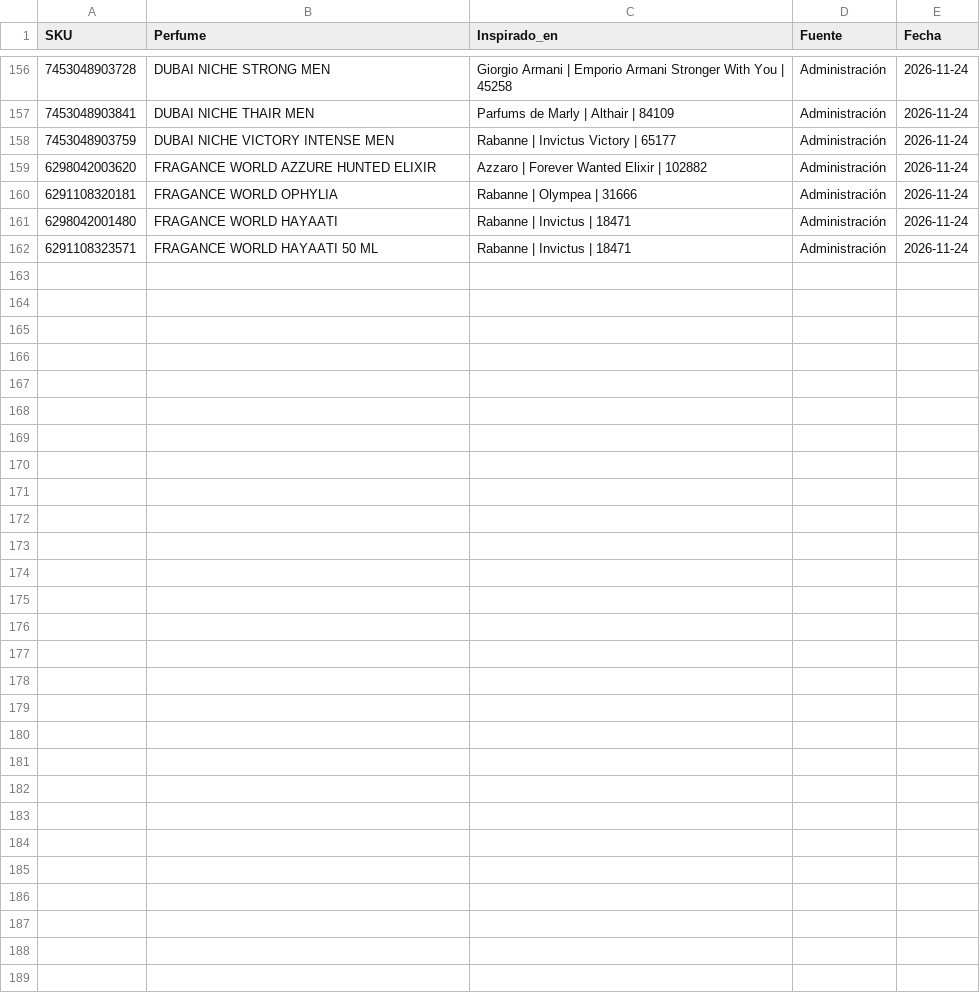
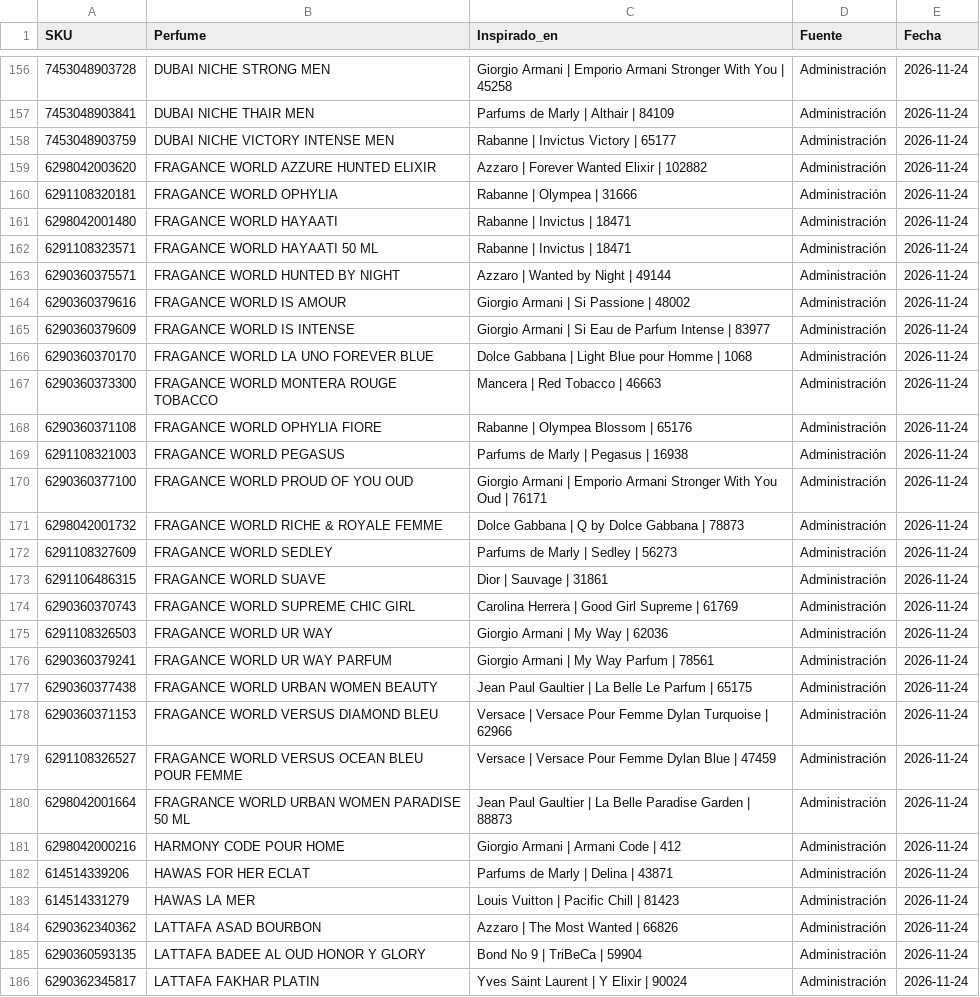
Before and after one commit to julietagonzalezmarin/perfuma-app, a CSV file: inspiraciones.csv, drawn as a sheet; only a part is shown, gaps mark what is left out; the diff covers the shown part only; the diff names each change by its address in the sheet, - before the commit and + after, or states it on an @@ line.

Commit message:
Dupes: 185 perfumes con su original registrado

```diff
--- a/inspiraciones.csv
+++ b/inspiraciones.csv
+row 163: 6290360375571 | FRAGANCE WORLD HUNTED BY NIGHT | Azzaro | Wanted by Night | 49144 | Administración | 2026-11-24
+row 164: 6290360379616 | FRAGANCE WORLD IS AMOUR | Giorgio Armani | Si Passione | 48002 | Administración | 2026-11-24
+row 165: 6290360379609 | FRAGANCE WORLD IS INTENSE | Giorgio Armani | Si Eau de Parfum Intense | 83977 | Administración | 2026-11-24
+row 166: 6290360370170 | FRAGANCE WORLD LA UNO FOREVER BLUE | Dolce Gabbana | Light Blue pour Homme | 1068 | Administración | 2026-11-24
+row 167: 6290360373300 | FRAGANCE WORLD MONTERA ROUGE TOBACCO | Mancera | Red Tobacco | 46663 | Administración | 2026-11-24
+row 168: 6290360371108 | FRAGANCE WORLD OPHYLIA FIORE | Rabanne | Olympea Blossom | 65176 | Administración | 2026-11-24
+row 169: 6291108321003 | FRAGANCE WORLD PEGASUS | Parfums de Marly | Pegasus | 16938 | Administración | 2026-11-24
+row 170: 6290360377100 | FRAGANCE WORLD PROUD OF YOU OUD | Giorgio Armani | Emporio Armani Stronger With You Oud | 76171 | Administración | 2026-11-24
+row 171: 6298042001732 | FRAGANCE WORLD RICHE & ROYALE FEMME | Dolce Gabbana | Q by Dolce Gabbana | 78873 | Administración | 2026-11-24
+row 172: 6291108327609 | FRAGANCE WORLD SEDLEY | Parfums de Marly | Sedley | 56273 | Administración | 2026-11-24
+row 173: 6291106486315 | FRAGANCE WORLD SUAVE | Dior | Sauvage | 31861 | Administración | 2026-11-24
+row 174: 6290360370743 | FRAGANCE WORLD SUPREME CHIC GIRL | Carolina Herrera | Good Girl Supreme | 61769 | Administración | 2026-11-24
+row 175: 6291108326503 | FRAGANCE WORLD UR WAY | Giorgio Armani | My Way | 62036 | Administración | 2026-11-24
+row 176: 6290360379241 | FRAGANCE WORLD UR WAY PARFUM | Giorgio Armani | My Way Parfum | 78561 | Administración | 2026-11-24
+row 177: 6290360377438 | FRAGANCE WORLD URBAN WOMEN BEAUTY | Jean Paul Gaultier | La Belle Le Parfum | 65175 | Administración | 2026-11-24
+row 178: 6290360371153 | FRAGANCE WORLD VERSUS DIAMOND BLEU | Versace | Versace Pour Femme Dylan Turquoise | 62966 | Administración | 2026-11-24
+row 179: 6291108326527 | FRAGANCE WORLD VERSUS OCEAN BLEU POUR FEMME | Versace | Versace Pour Femme Dylan Blue | 47459 | Administración | 2026-11-24
+row 180: 6298042001664 | FRAGRANCE WORLD URBAN WOMEN PARADISE 50 ML | Jean Paul Gaultier | La Belle Paradise Garden | 88873 | Administración | 2026-11-24
+row 181: 6298042000216 | HARMONY CODE POUR HOME | Giorgio Armani | Armani Code | 412 | Administración | 2026-11-24
+row 182: 614514339206 | HAWAS FOR HER ECLAT | Parfums de Marly | Delina | 43871 | Administración | 2026-11-24
+row 183: 614514331279 | HAWAS LA MER | Louis Vuitton | Pacific Chill | 81423 | Administración | 2026-11-24
+row 184: 6290362340362 | LATTAFA ASAD BOURBON | Azzaro | The Most Wanted | 66826 | Administración | 2026-11-24
+row 185: 6290360593135 | LATTAFA BADEE AL OUD HONOR Y GLORY | Bond No 9 | TriBeCa | 59904 | Administración | 2026-11-24
+row 186: 6290362345817 | LATTAFA FAKHAR PLATIN | Yves Saint Laurent | Y Elixir | 90024 | Administración | 2026-11-24
```
Also changed, not shown: 3 edited cells elsewhere in this file.
